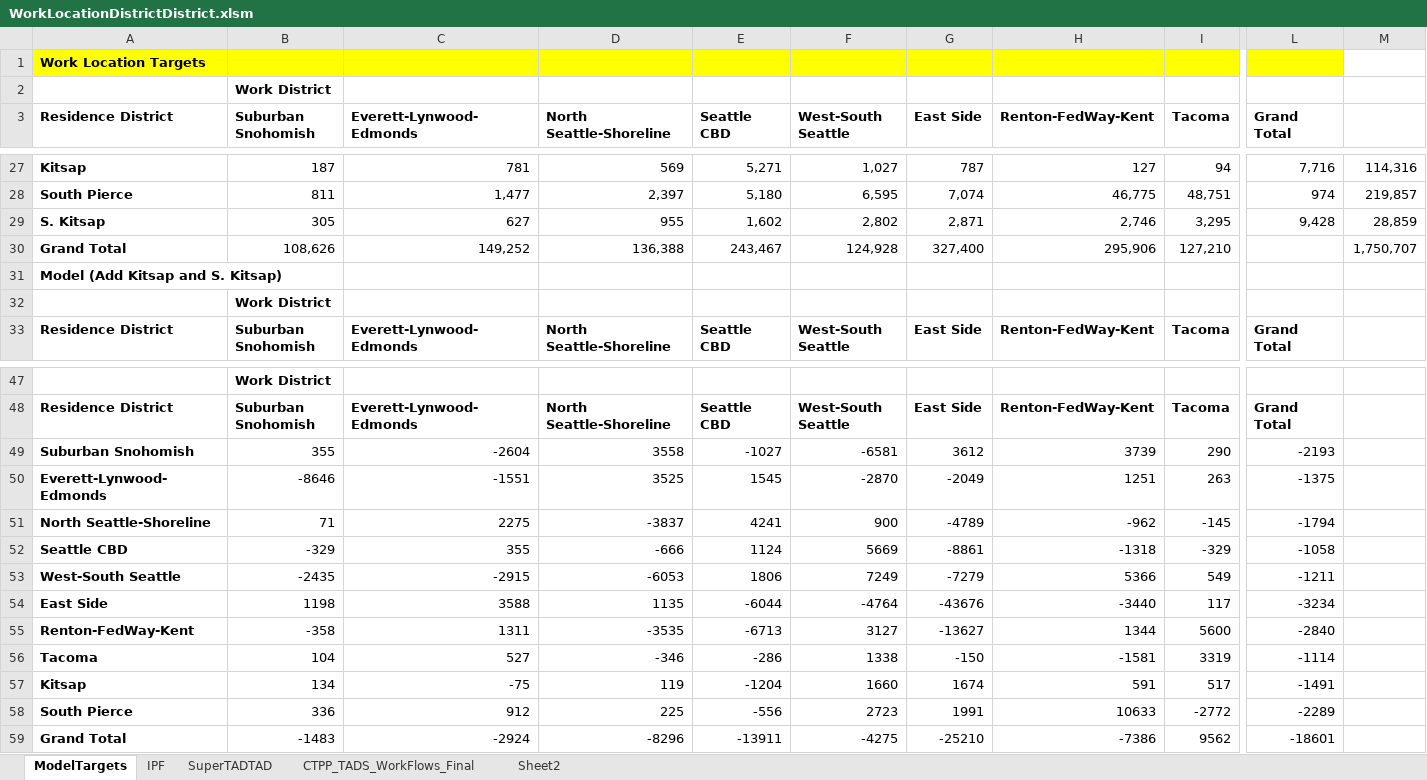
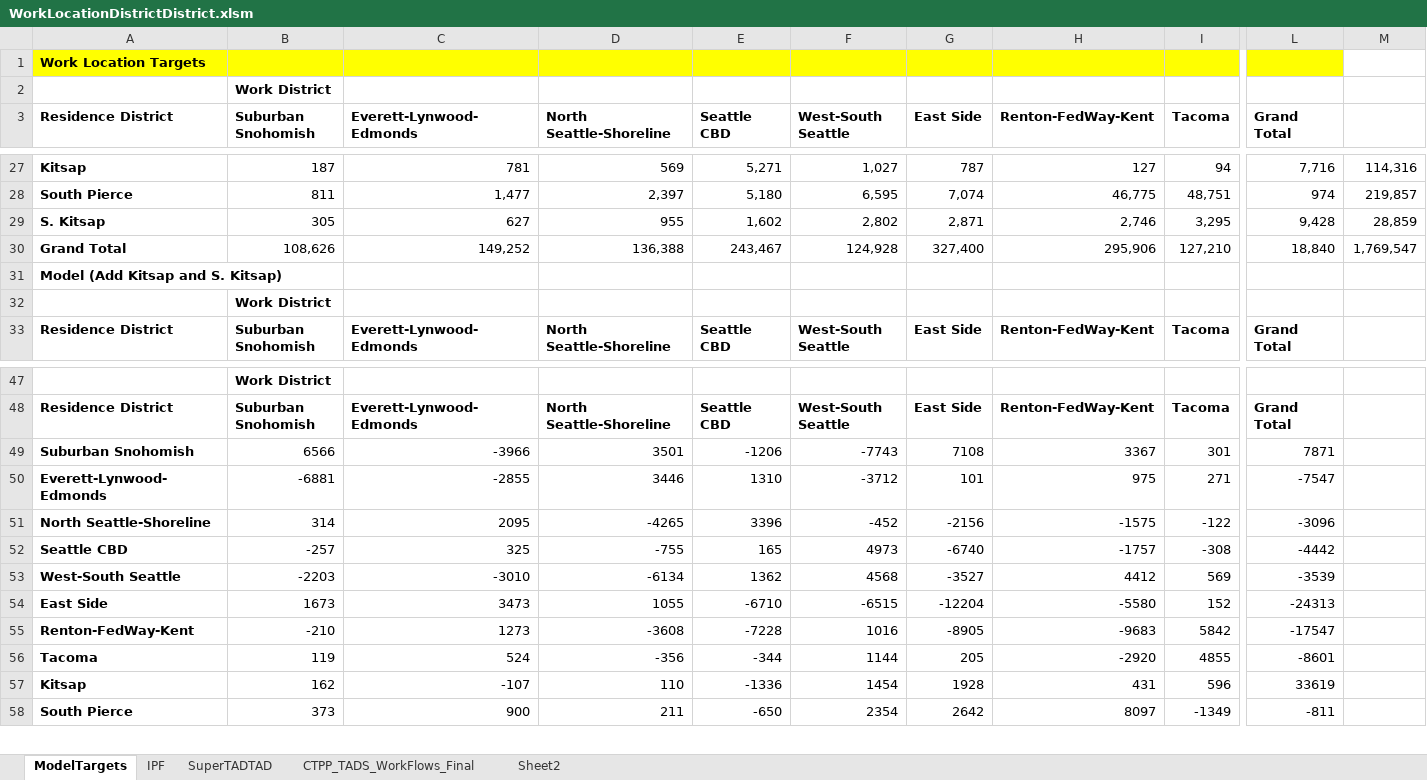
Before and after one commit to psrc/soundcast, an Excel workbook: output_templates/WorkLocationDistrictDistrict.xlsm, sheet ModelTargets, drawn as a sheet; only a part is shown, gaps mark what is left out; values as stored, in another font and other column widths than the file's, no borders; conditional formats not drawn; removed rows and columns are numbered as before the commit, all else as after; rows hold the shown columns only; the diff covers the shown part only; the diff names each change by its address in the sheet, - before the commit and + after, or states it on an @@ line.

Commit message:
frataring work location targets more

```diff
--- a/output_templates/WorkLocationDistrictDistrict.xlsm (sheet ModelTargets)
+++ b/output_templates/WorkLocationDistrictDistrict.xlsm (sheet ModelTargets)
-L30 (Grand Total): (empty)
+L30 (Grand Total): 18,840
-M30: 1,750,707
+M30: 1,769,547
-row 49: Suburban Snohomish | 355 | -2604 | 3558 | -1027 | -6581 | 3612 | 3739 | 290 | -2193
-row 50: Everett-Lynwood-Edmonds | -8646 | -1551 | 3525 | 1545 | -2870 | -2049 | 1251 | 263 | -1375
-row 51: North Seattle-Shoreline | 71 | 2275 | -3837 | 4241 | 900 | -4789 | -962 | -145 | -1794
-row 52: Seattle CBD | -329 | 355 | -666 | 1124 | 5669 | -8861 | -1318 | -329 | -1058
-row 53: West-South Seattle | -2435 | -2915 | -6053 | 1806 | 7249 | -7279 | 5366 | 549 | -1211
-row 54: East Side | 1198 | 3588 | 1135 | -6044 | -4764 | -43676 | -3440 | 117 | -3234
-row 55: Renton-FedWay-Kent | -358 | 1311 | -3535 | -6713 | 3127 | -13627 | 1344 | 5600 | -2840
-row 56: Tacoma | 104 | 527 | -346 | -286 | 1338 | -150 | -1581 | 3319 | -1114
-row 57: Kitsap | 134 | -75 | 119 | -1204 | 1660 | 1674 | 591 | 517 | -1491
-row 58: South Pierce | 336 | 912 | 225 | -556 | 2723 | 1991 | 10633 | -2772 | -2289
-row 59: Grand Total | -1483 | -2924 | -8296 | -13911 | -4275 | -25210 | -7386 | 9562 | -18601
+row 49: Suburban Snohomish | 6566 | -3966 | 3501 | -1206 | -7743 | 7108 | 3367 | 301 | 7871
+row 50: Everett-Lynwood-Edmonds | -6881 | -2855 | 3446 | 1310 | -3712 | 101 | 975 | 271 | -7547
+row 51: North Seattle-Shoreline | 314 | 2095 | -4265 | 3396 | -452 | -2156 | -1575 | -122 | -3096
+row 52: Seattle CBD | -257 | 325 | -755 | 165 | 4973 | -6740 | -1757 | -308 | -4442
+row 53: West-South Seattle | -2203 | -3010 | -6134 | 1362 | 4568 | -3527 | 4412 | 569 | -3539
+row 54: East Side | 1673 | 3473 | 1055 | -6710 | -6515 | -12204 | -5580 | 152 | -24313
+row 55: Renton-FedWay-Kent | -210 | 1273 | -3608 | -7228 | 1016 | -8905 | -9683 | 5842 | -17547
+row 56: Tacoma | 119 | 524 | -356 | -344 | 1144 | 205 | -2920 | 4855 | -8601
+row 57: Kitsap | 162 | -107 | 110 | -1336 | 1454 | 1928 | 431 | 596 | 33619
+row 58: South Pierce | 373 | 900 | 211 | -650 | 2354 | 2642 | 8097 | -1349 | -811
```
Also changed, not shown: 23 added rows and 22 removed rows elsewhere in this sheet, sheet IPF.
